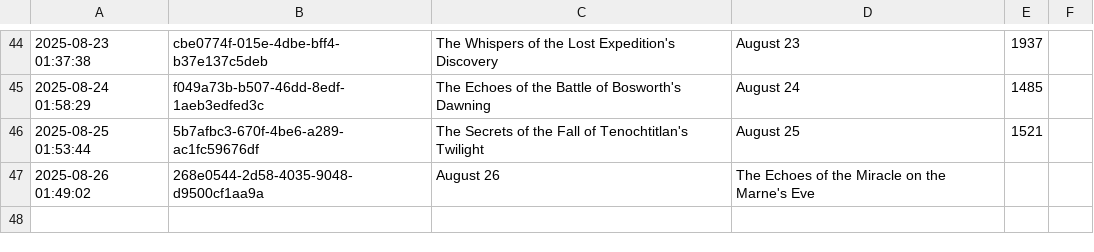
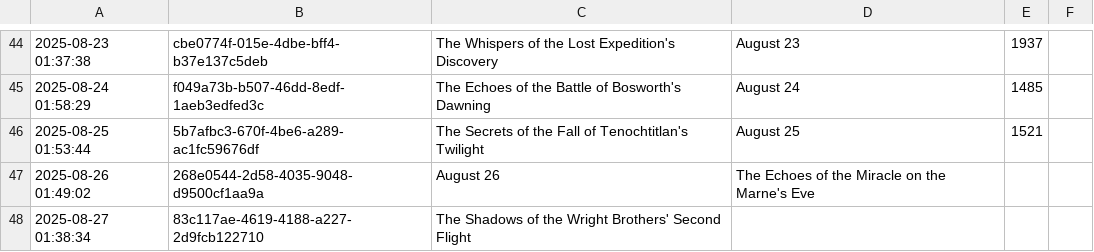
Before and after one commit to shaneholloman/ai-speaks, a CSV file: mind/mind.csv, drawn as a sheet; only a part is shown, gaps mark what is left out.

```diff
--- a/mind/mind.csv
+++ b/mind/mind.csv
@@ -47 +47,2 @@
 2025-08-26 01:49:02,268e0544-2d58-4035-9048-d9500cf1aa9a,August 26, The Echoes of the Miracle on the Marne's Eve
+2025-08-27 01:38:34,83c117ae-4619-4188-a227-2d9fcb122710,The Shadows of the Wright Brothers' Second Flight
```
Also changed, not shown: 1 other file.
